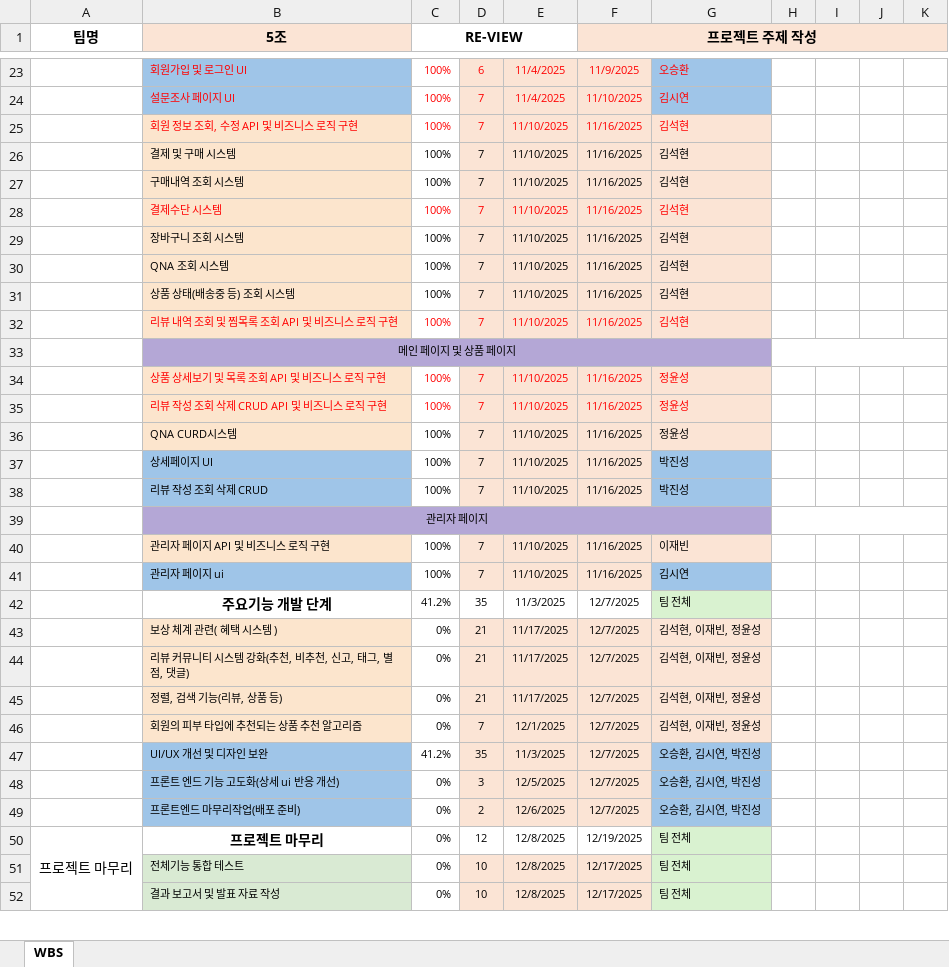
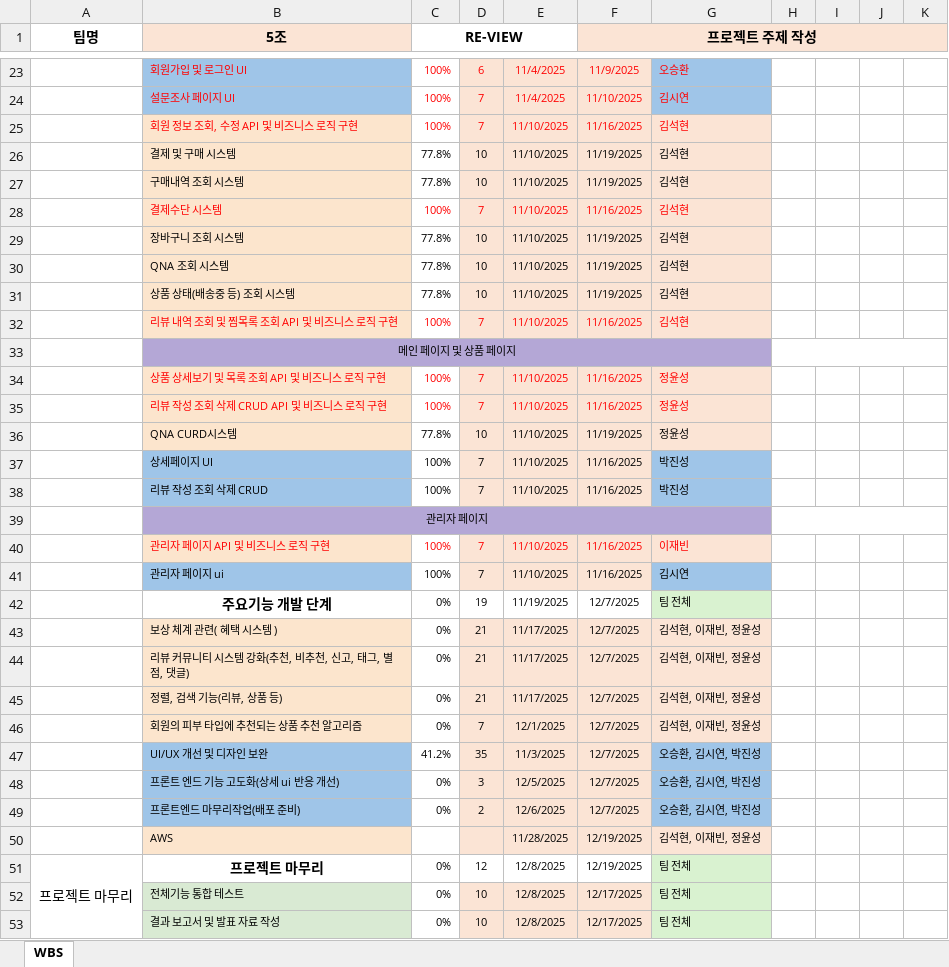
Before and after one commit to VenyVince/5-_Re_View_Doc, an Excel workbook: 2. WBS/5조_WBS_현대이지웰_최종프로젝트.xlsx, sheet WBS, drawn as a sheet; only a part is shown, gaps mark what is left out; values as stored, in another font and other column widths than the file's, no borders; rows hold the shown columns only; the diff names each change by its address in the sheet, - before the commit and + after, or states it on an @@ line.

```diff
--- a/2. WBS/5조_WBS_현대이지웰_최종프로젝트.xlsx (sheet WBS)
+++ b/2. WBS/5조_WBS_현대이지웰_최종프로젝트.xlsx (sheet WBS)
-C26:C27 (RE-VIEW): 100%
+C26:C27 (RE-VIEW): 77.8%
-D26:D27: 7
+D26:D27: 10
-F26:F27 (프로젝트 주제 작성): 11/16/2025
+F26:F27 (프로젝트 주제 작성): 11/19/2025
-C29:C31 (RE-VIEW): 100%
+C29:C31 (RE-VIEW): 77.8%
-D29:D31: 7
+D29:D31: 10
-F29:F31 (프로젝트 주제 작성): 11/16/2025
+F29:F31 (프로젝트 주제 작성): 11/19/2025
-C36 (RE-VIEW): 100%
+C36 (RE-VIEW): 77.8%
-D36: 7
+D36: 10
-F36 (프로젝트 주제 작성): 11/16/2025
+F36 (프로젝트 주제 작성): 11/19/2025
-B40:G40 text colour: black
+B40:G40 text colour: #FF0000
-C42 (RE-VIEW): 41.2%
+C42 (RE-VIEW): 0%
-D42: 35
+D42: 19
-E42: 11/3/2025
+E42: 11/19/2025
+row 50:  | AWS |  |  | 11/28/2025 | 12/19/2025 | 김석현, 이재빈, 정윤성
```
Also changed, not shown: 1 other file.
